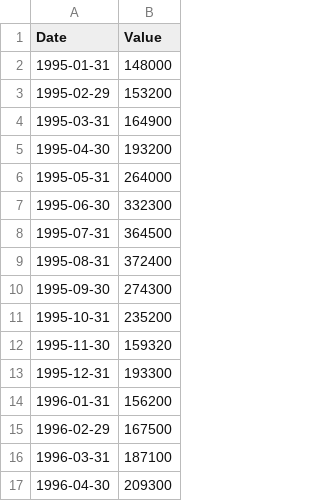
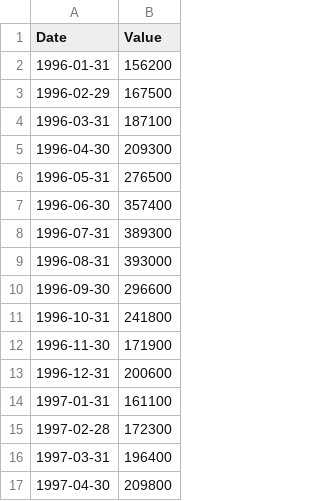
Before and after one commit to leanne8/TimeSeries, a CSV file: canada.csv, drawn as a sheet; only a part is shown; the shorter side is filled out with more unchanged rows.

```diff
--- a/canada.csv
+++ b/canada.csv
@@ -1,14 +1,2 @@
 Date	Value
-1995-01-31	148000
-1995-02-29	153200
-1995-03-31	164900
-1995-04-30	193200
-1995-05-31	264000
-1995-06-30	332300
-1995-07-31	364500
-1995-08-31	372400
-1995-09-30	274300
-1995-10-31	235200
-1995-11-30	159320
-1995-12-31	193300
 1996-01-31	156200
```
Also changed, not shown: 4 other files.
